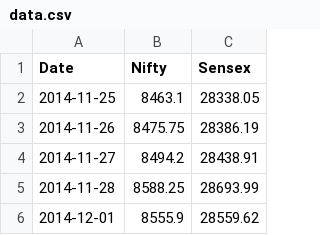
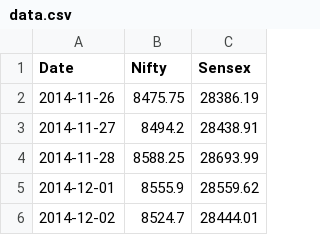
Before and after one commit to vishukapoor/Syllexa, a CSV file: Syllexa.github.io/Market-Movement/data.csv, drawn as a sheet; only a part is shown; the shorter side is filled out with more unchanged rows.

Commit message:
Data Updated with 5 years data

```diff
--- a/Syllexa.github.io/Market-Movement/data.csv
+++ b/Syllexa.github.io/Market-Movement/data.csv
@@ -1,3 +1,2 @@
 "Date","Nifty","Sensex"
-2014-11-25,8463.1,28338.05
 2014-11-26,8475.75,28386.19
```
Also changed, not shown: Syllexa.github.io/Economic Calendar/Economic Calender.csv, Syllexa.github.io/Weekly Gainer/data.csv, 4 other files.
